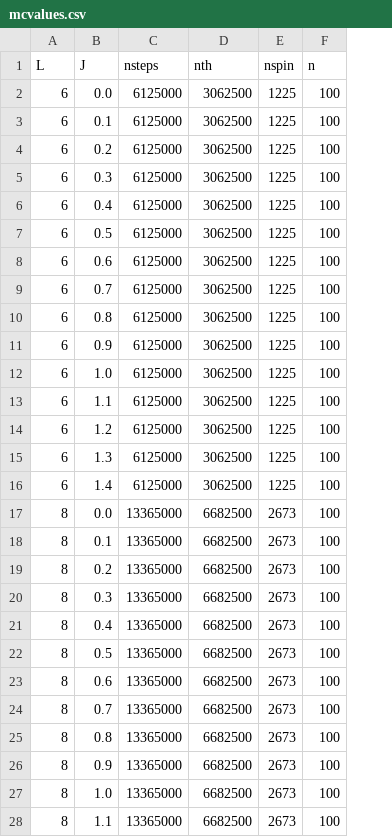
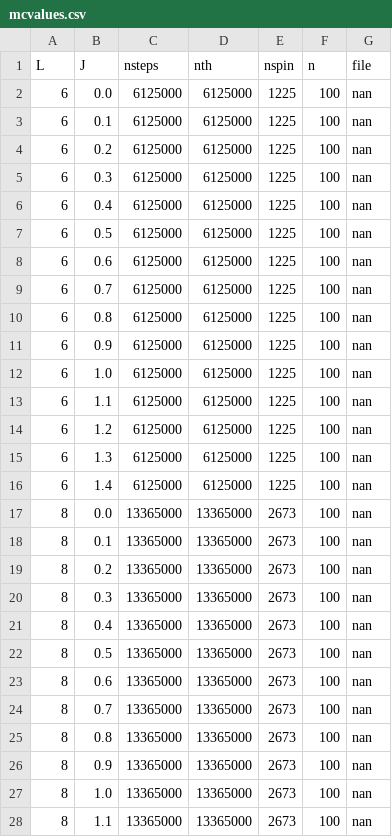
Before and after one commit to Stefaniecalus/O3NLSM-MC, a CSV file: HPC stuff/mcvalues.csv, drawn as a sheet; only a part is shown; the diff covers the shown part only; the diff names each change by its address in the sheet, - before the commit and + after, or states it on an @@ line.

```diff
--- a/HPC stuff/mcvalues.csv
+++ b/HPC stuff/mcvalues.csv
+column G (file), rows 2-28: all nan
-D2:D16 (nth): 3062500
+D2:D16 (nth): 6125000
-D17:D28 (nth): 6682500
+D17:D28 (nth): 13365000
```
Also changed, not shown: 63 edited cells elsewhere in this file, 5 other files.
